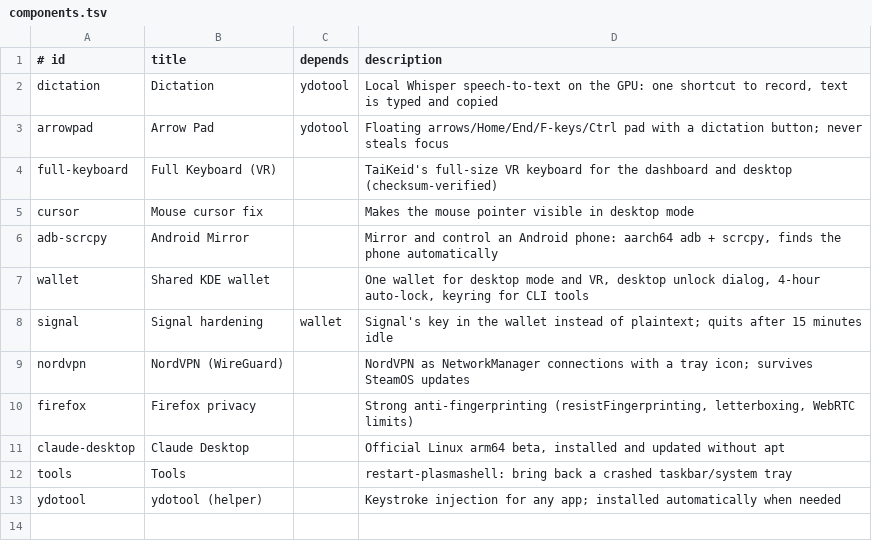
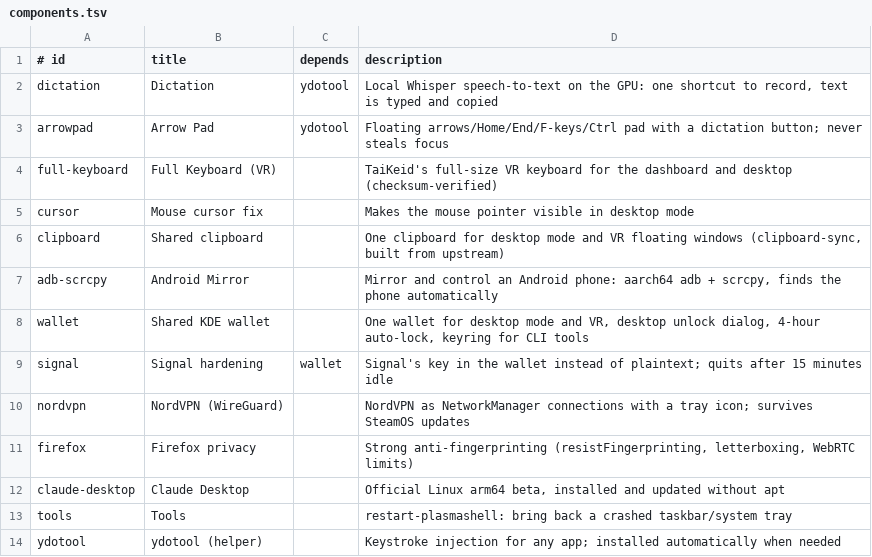
Before and after one commit to AstronautCheetah/frame-tweaks, a TSV file: components.tsv, drawn as a sheet.

Commit message:
feat: 0.1.5, shared clipboard (clipboard-sync), wallet prompt detection, haptics fallback

```diff
--- a/components.tsv
+++ b/components.tsv
@@ -5,2 +5,3 @@ full-keyboard	Full Keyboard (VR)		TaiKeid's full-size VR keyboard for the dashbo
 cursor	Mouse cursor fix		Makes the mouse pointer visible in desktop mode
+clipboard	Shared clipboard		One clipboard for desktop mode and VR floating windows (clipboard-sync, built from upstream)
 adb-scrcpy	Android Mirror		Mirror and control an Android phone: aarch64 adb + scrcpy, finds the phone automatically
```
Also changed, not shown: 10 other files.
